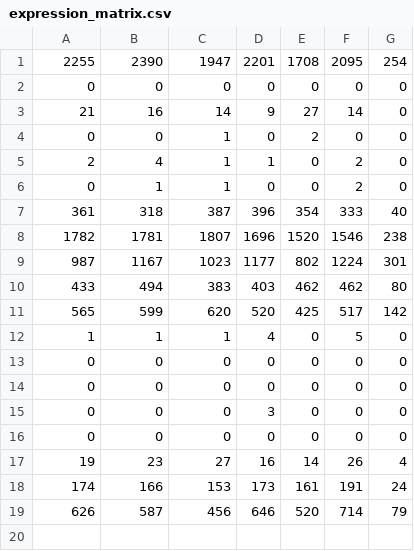
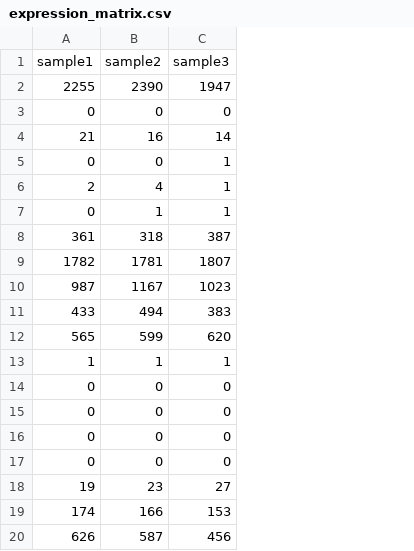
Before and after one commit to kanekalla/numpy_scipy_workshop2018, a CSV file: data/expression_matrix.csv, drawn as a sheet; removed rows and columns are numbered as before the commit, all else as after; the diff names each change by its address in the sheet, - before the commit and + after, or states it on an @@ line.

```diff
--- a/data/expression_matrix.csv
+++ b/data/expression_matrix.csv
-column D, rows 1-19: 2201 | 0 | 9 | 0 | 1 | 0 | 396 | 1696 | 1177 | 403 | 520 | 4 | 0 | 0 | 3 | 0 | 16 | 173 | 646
-column E, rows 1-19: 1708 | 0 | 27 | 2 | 0 | 0 | 354 | 1520 | 802 | 462 | 425 | 0 | 0 | 0 | 0 | 0 | 14 | 161 | 520
-column F, rows 1-19: 2095 | 0 | 14 | 0 | 2 | 2 | 333 | 1546 | 1224 | 462 | 517 | 5 | 0 | 0 | 0 | 0 | 26 | 191 | 714
-column G, rows 1-19: 254 | 0 | 0 | 0 | 0 | 0 | 40 | 238 | 301 | 80 | 142 | 0 | 0 | 0 | 0 | 0 | 4 | 24 | 79
+row 1: sample1 | sample2 | sample3
```
Also changed, not shown: 1 other file.
